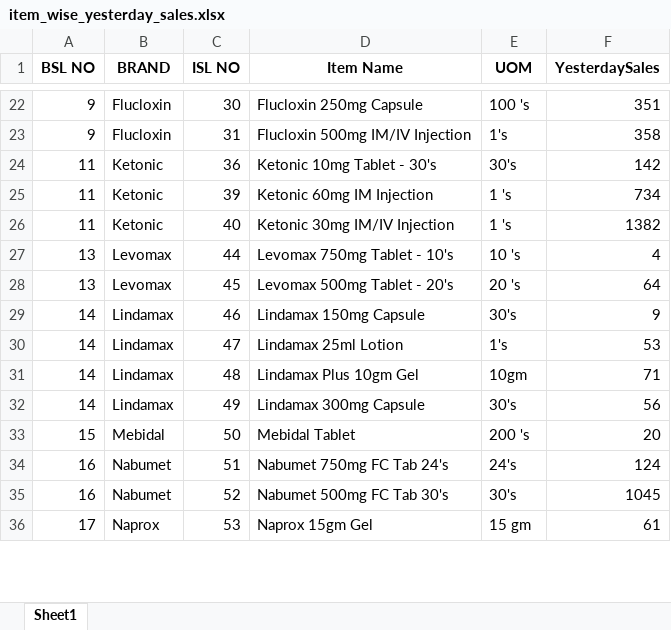
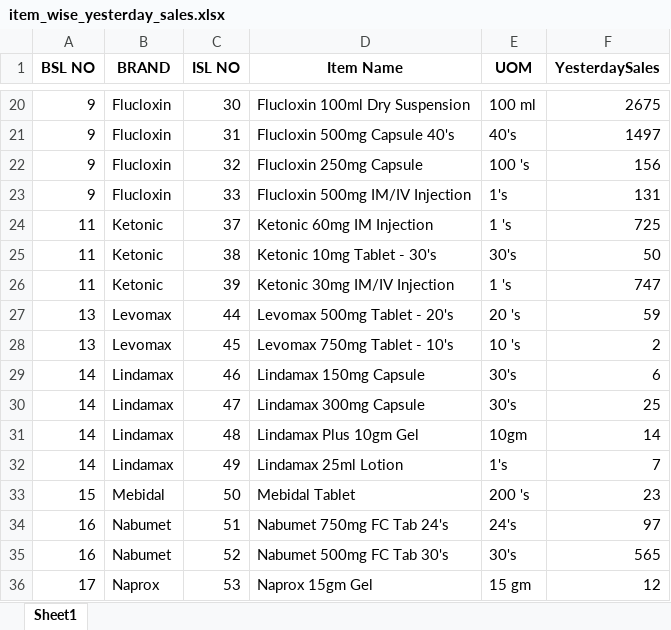
Before and after one commit to RoyelBee/GPM_new, an Excel workbook: Data/item_wise_yesterday_sales.xlsx, sheet Sheet1, drawn as a sheet; only a part is shown, gaps mark what is left out; values as stored, in another font and other column widths than the file's, no borders; removed rows and columns are numbered as before the commit, all else as after; the diff covers the shown part only; the diff names each change by its address in the sheet, - before the commit and + after, or states it on an @@ line.

```diff
--- a/Data/item_wise_yesterday_sales.xlsx (sheet Sheet1)
+++ b/Data/item_wise_yesterday_sales.xlsx (sheet Sheet1)
-D20 (Item Name): Flucloxin 250mg Capsule
+D20 (Item Name): Flucloxin 100ml Dry Suspension
-E20 (UOM): 100 's
+E20 (UOM): 100 ml
-F20 (YesterdaySales): 351
+F20 (YesterdaySales): 2675
-D21 (Item Name): Flucloxin 500mg IM/IV Injection
+D21 (Item Name): Flucloxin 500mg Capsule 40's
-E21 (UOM): 1's
+E21 (UOM): 40's
-F21 (YesterdaySales): 358
+F21 (YesterdaySales): 1497
+row 22: 9 | Flucloxin | 32 | Flucloxin 250mg Capsule | 100 's | 156
+row 23: 9 | Flucloxin | 33 | Flucloxin 500mg IM/IV Injection | 1's | 131
+row 24: 11 | Ketonic | 37 | Ketonic 60mg IM Injection | 1 's | 725
-C25 (ISL NO): 36
+C25 (ISL NO): 38
-F25 (YesterdaySales): 142
+F25 (YesterdaySales): 50
-D26 (Item Name): Ketonic 60mg IM Injection
+D26 (Item Name): Ketonic 30mg IM/IV Injection
-F26 (YesterdaySales): 734
+F26 (YesterdaySales): 747
-row 26: 11 | Ketonic | 40 | Ketonic 30mg IM/IV Injection | 1 's | 1382
-D27 (Item Name): Levomax 750mg Tablet - 10's
+D27 (Item Name): Levomax 500mg Tablet - 20's
-E27 (UOM): 10 's
+E27 (UOM): 20 's
-F27 (YesterdaySales): 4
+F27 (YesterdaySales): 59
-D28 (Item Name): Levomax 500mg Tablet - 20's
+D28 (Item Name): Levomax 750mg Tablet - 10's
-E28 (UOM): 20 's
+E28 (UOM): 10 's
-F28 (YesterdaySales): 64
+F28 (YesterdaySales): 2
-F29 (YesterdaySales): 9
+F29 (YesterdaySales): 6
-D30 (Item Name): Lindamax 25ml Lotion
+D30 (Item Name): Lindamax 300mg Capsule
-E30 (UOM): 1's
+E30 (UOM): 30's
-F30 (YesterdaySales): 53
+F30 (YesterdaySales): 25
-F31 (YesterdaySales): 71
+F31 (YesterdaySales): 14
-D32 (Item Name): Lindamax 300mg Capsule
+D32 (Item Name): Lindamax 25ml Lotion
-E32 (UOM): 30's
+E32 (UOM): 1's
-F32 (YesterdaySales): 56
+F32 (YesterdaySales): 7
-F33 (YesterdaySales): 20
+F33 (YesterdaySales): 23
-F34 (YesterdaySales): 124
+F34 (YesterdaySales): 97
-F35 (YesterdaySales): 1045
+F35 (YesterdaySales): 565
-F36 (YesterdaySales): 61
+F36 (YesterdaySales): 12
```
Also changed, not shown: 6 added rows, 9 removed rows and 112 edited cells elsewhere in this sheet, Data/Sales_and_Stock.xlsx, Data/gpm_data.xlsx, 22 other files.
